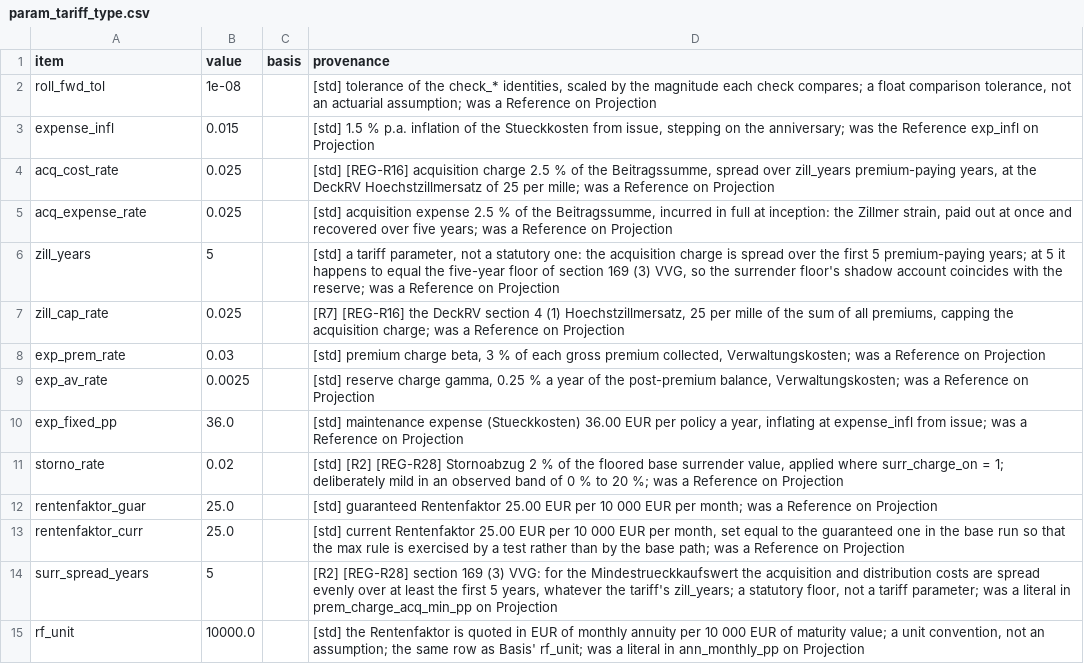
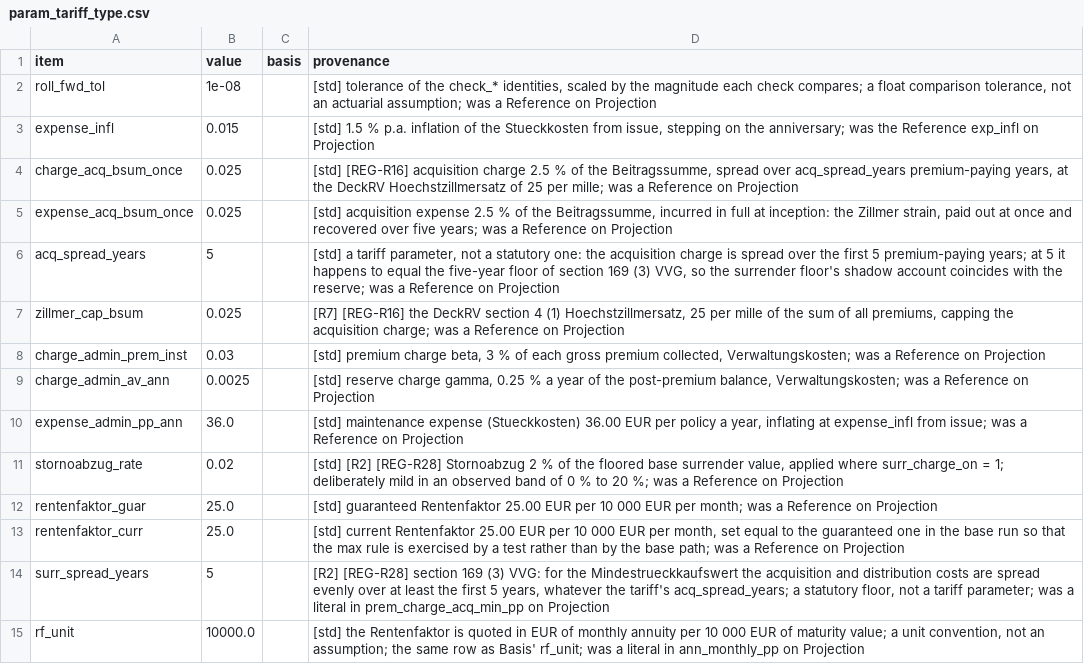
Before and after one commit to Degelmann-Solutions/delib-testbed, a CSV file: products/indexpolice/param_tariff_type.csv, drawn as a sheet.

```diff
--- a/products/indexpolice/param_tariff_type.csv
+++ b/products/indexpolice/param_tariff_type.csv
@@ -3,13 +3,13 @@ roll_fwd_tol,1e-08,,"[std] tolerance of the check_* identities, scaled by the ma
 expense_infl,0.015,,"[std] 1.5 % p.a. inflation of the Stueckkosten from issue, stepping on the anniversary; was the Reference exp_infl on Projection"
-acq_cost_rate,0.025,,"[std] [REG-R16] acquisition charge 2.5 % of the Beitragssumme, spread over zill_years premium-paying years, at the DeckRV Hoechstzillmersatz of 25 per mille; was a Reference on Projection"
-acq_expense_rate,0.025,,"[std] acquisition expense 2.5 % of the Beitragssumme, incurred in full at inception: the Zillmer strain, paid out at once and recovered over five years; was a Reference on Projection"
-zill_years,5,,"[std] a tariff parameter, not a statutory one: the acquisition charge is spread over the first 5 premium-paying years; at 5 it happens to equal the five-year floor of section 169 (3) VVG, so the surrender floor's shadow account coincides with the reserve; was a Reference on Projection"
-zill_cap_rate,0.025,,"[R7] [REG-R16] the DeckRV section 4 (1) Hoechstzillmersatz, 25 per mille of the sum of all premiums, capping the acquisition charge; was a Reference on Projection"
-exp_prem_rate,0.03,,"[std] premium charge beta, 3 % of each gross premium collected, Verwaltungskosten; was a Reference on Projection"
-exp_av_rate,0.0025,,"[std] reserve charge gamma, 0.25 % a year of the post-premium balance, Verwaltungskosten; was a Reference on Projection"
-exp_fixed_pp,36.0,,"[std] maintenance expense (Stueckkosten) 36.00 EUR per policy a year, inflating at expense_infl from issue; was a Reference on Projection"
-storno_rate,0.02,,"[std] [R2] [REG-R28] Stornoabzug 2 % of the floored base surrender value, applied where surr_charge_on = 1; deliberately mild in an observed band of 0 % to 20 %; was a Reference on Projection"
+charge_acq_bsum_once,0.025,,"[std] [REG-R16] acquisition charge 2.5 % of the Beitragssumme, spread over acq_spread_years premium-paying years, at the DeckRV Hoechstzillmersatz of 25 per mille; was a Reference on Projection"
+expense_acq_bsum_once,0.025,,"[std] acquisition expense 2.5 % of the Beitragssumme, incurred in full at inception: the Zillmer strain, paid out at once and recovered over five years; was a Reference on Projection"
+acq_spread_years,5,,"[std] a tariff parameter, not a statutory one: the acquisition charge is spread over the first 5 premium-paying years; at 5 it happens to equal the five-year floor of section 169 (3) VVG, so the surrender floor's shadow account coincides with the reserve; was a Reference on Projection"
+zillmer_cap_bsum,0.025,,"[R7] [REG-R16] the DeckRV section 4 (1) Hoechstzillmersatz, 25 per mille of the sum of all premiums, capping the acquisition charge; was a Reference on Projection"
+charge_admin_prem_inst,0.03,,"[std] premium charge beta, 3 % of each gross premium collected, Verwaltungskosten; was a Reference on Projection"
+charge_admin_av_ann,0.0025,,"[std] reserve charge gamma, 0.25 % a year of the post-premium balance, Verwaltungskosten; was a Reference on Projection"
+expense_admin_pp_ann,36.0,,"[std] maintenance expense (Stueckkosten) 36.00 EUR per policy a year, inflating at expense_infl from issue; was a Reference on Projection"
+stornoabzug_rate,0.02,,"[std] [R2] [REG-R28] Stornoabzug 2 % of the floored base surrender value, applied where surr_charge_on = 1; deliberately mild in an observed band of 0 % to 20 %; was a Reference on Projection"
 rentenfaktor_guar,25.0,,"[std] guaranteed Rentenfaktor 25.00 EUR per 10 000 EUR per month; was a Reference on Projection"
 rentenfaktor_curr,25.0,,"[std] current Rentenfaktor 25.00 EUR per 10 000 EUR per month, set equal to the guaranteed one in the base run so that the max rule is exercised by a test rather than by the base path; was a Reference on Projection"
-surr_spread_years,5,,"[R2] [REG-R28] section 169 (3) VVG: for the Mindestrueckkaufswert the acquisition and distribution costs are spread evenly over at least the first 5 years, whatever the tariff's zill_years; a statutory floor, not a tariff parameter; was a literal in prem_charge_acq_min_pp on Projection"
+surr_spread_years,5,,"[R2] [REG-R28] section 169 (3) VVG: for the Mindestrueckkaufswert the acquisition and distribution costs are spread evenly over at least the first 5 years, whatever the tariff's acq_spread_years; a statutory floor, not a tariff parameter; was a literal in prem_charge_acq_min_pp on Projection"
 rf_unit,10000.0,,"[std] the Rentenfaktor is quoted in EUR of monthly annuity per 10 000 EUR of maturity value; a unit convention, not an assumption; the same row as Basis' rf_unit; was a literal in ann_monthly_pp on Projection"
```
Also changed, not shown: 5 other files.
